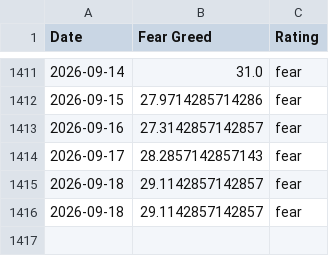
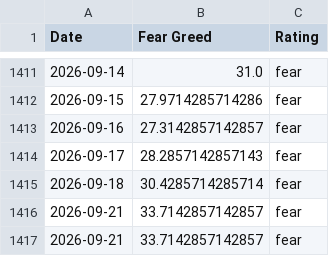
Before and after one commit to sln-crayfish/fear-greed-data, a CSV file: datasets/cnn_fear_greed.csv, drawn as a sheet; only a part is shown, gaps mark what is left out.

```diff
--- a/datasets/cnn_fear_greed.csv
+++ b/datasets/cnn_fear_greed.csv
@@ -1414,3 +1414,4 @@ Date,Fear Greed,Rating
 2026-09-17,28.2857142857143,fear
-2026-09-18,29.1142857142857,fear
-2026-09-18,29.1142857142857,fear
+2026-09-18,30.4285714285714,fear
+2026-09-21,33.7142857142857,fear
+2026-09-21,33.7142857142857,fear
```
Also changed, not shown: fear-greed.csv, 1 other file.
